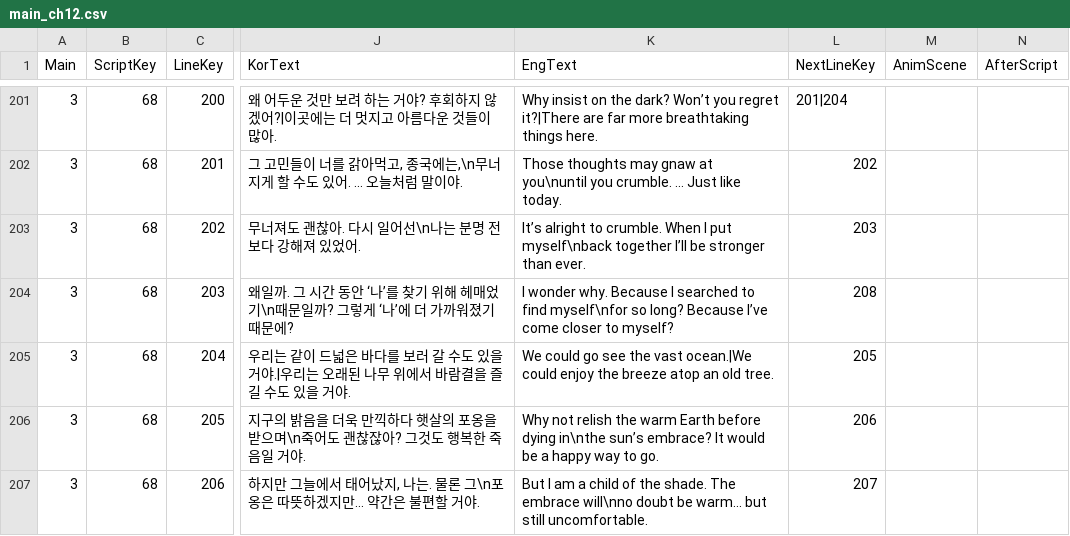
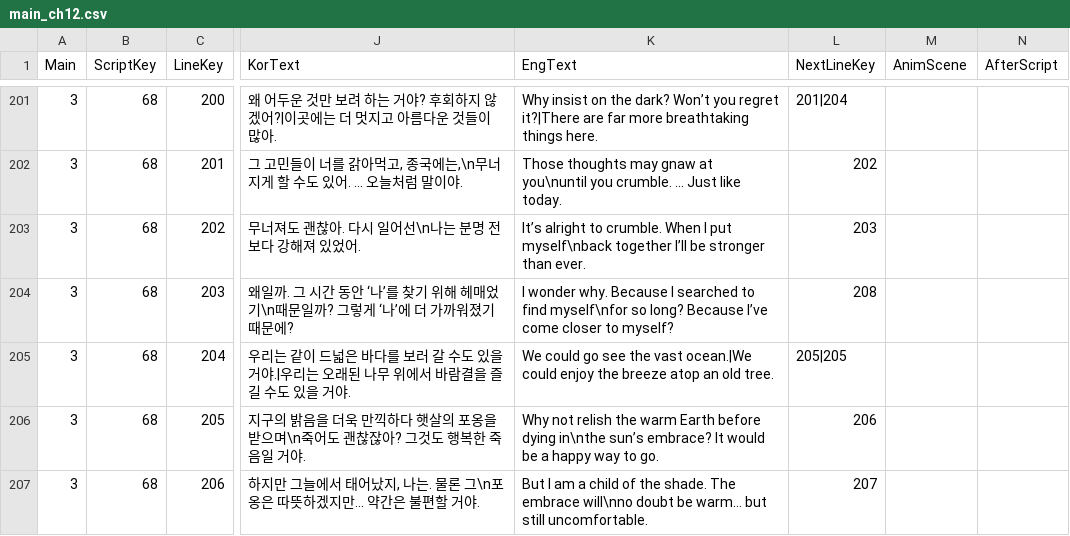
Before and after one commit to MungchiTheBlackThing/The-Black-Thing, a CSV file: Assets/Resources/CSV/main_script/main_ch12.csv, drawn as a sheet; only a part is shown, gaps mark what is left out; the diff names each change by its address in the sheet, - before the commit and + after, or states it on an @@ line.

```diff
--- a/Assets/Resources/CSV/main_script/main_ch12.csv
+++ b/Assets/Resources/CSV/main_script/main_ch12.csv
-L205 (NextLineKey): 205
+L205 (NextLineKey): 205|205
```
Also changed, not shown: Assets/Resources/CSV/main_script/main_ch14.csv, Assets/Resources/CSV/main_script/main_ch2.csv, 4 other files.
